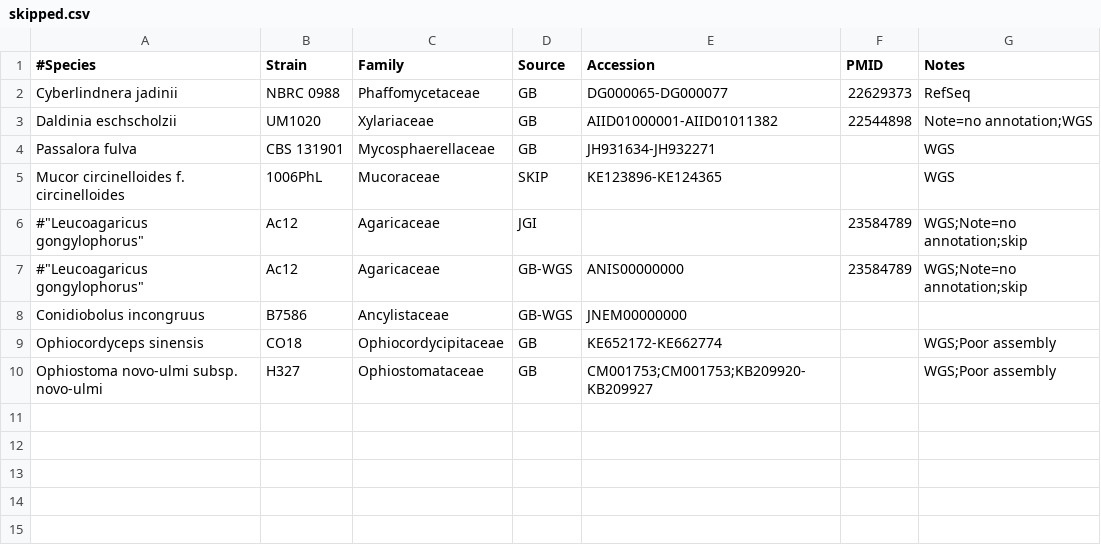
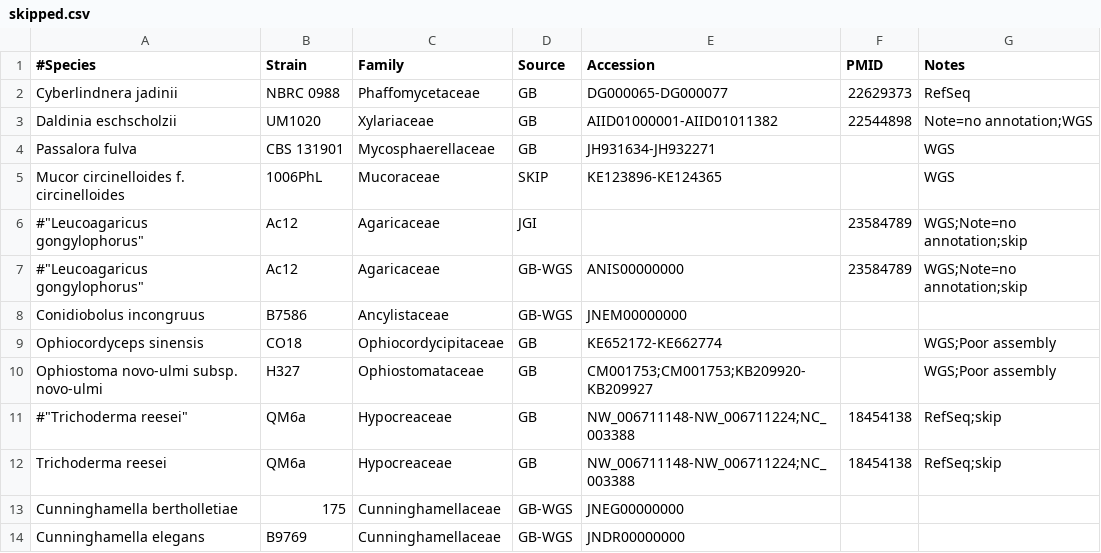
Before and after one commit to sjmondo/genomes, a CSV file: lib/skipped.csv, drawn as a sheet; the diff names each change by its address in the sheet, - before the commit and + after, or states it on an @@ line.

Commit message:
placeholder

```diff
--- a/lib/skipped.csv
+++ b/lib/skipped.csv
+row 11: #"Trichoderma reesei" | QM6a | Hypocreaceae | GB | NW_006711148-NW_006711224;NC_003388 | 18454138 | RefSeq;skip
+row 12: Trichoderma reesei | QM6a | Hypocreaceae | GB | NW_006711148-NW_006711224;NC_003388 | 18454138 | RefSeq;skip
+row 13: Cunninghamella bertholletiae | 175 | Cunninghamellaceae | GB-WGS | JNEG00000000
+row 14: Cunninghamella elegans | B9769 | Cunninghamellaceae | GB-WGS | JNDR00000000
```
